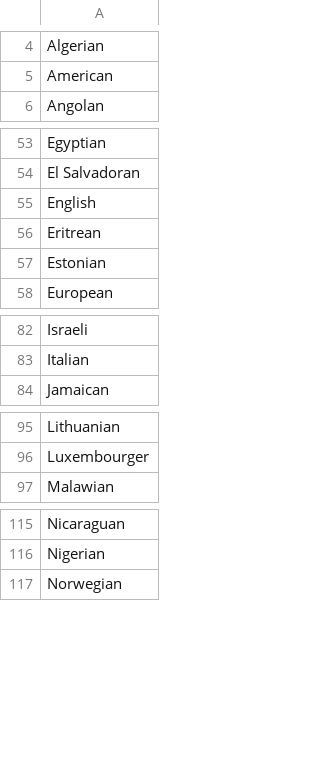
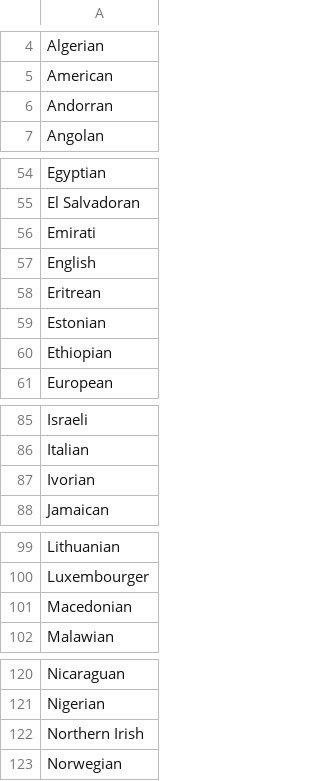
Before and after one commit to NYPL/pic-app, a CSV file: csv/nationalities.csv, drawn as a sheet; only a part is shown, gaps mark what is left out; the diff covers the shown part only; the diff names each change by its address in the sheet, - before the commit and + after, or states it on an @@ line.

```diff
--- a/csv/nationalities.csv
+++ b/csv/nationalities.csv
+row 6: Andorran
+row 56: Emirati
+row 60: Ethiopian
+row 87: Ivorian
+row 101: Macedonian
+row 122: Northern Irish
```
Also changed, not shown: 2 added rows elsewhere in this file, csv/biographies.csv, csv/format.csv, 5 other files.
